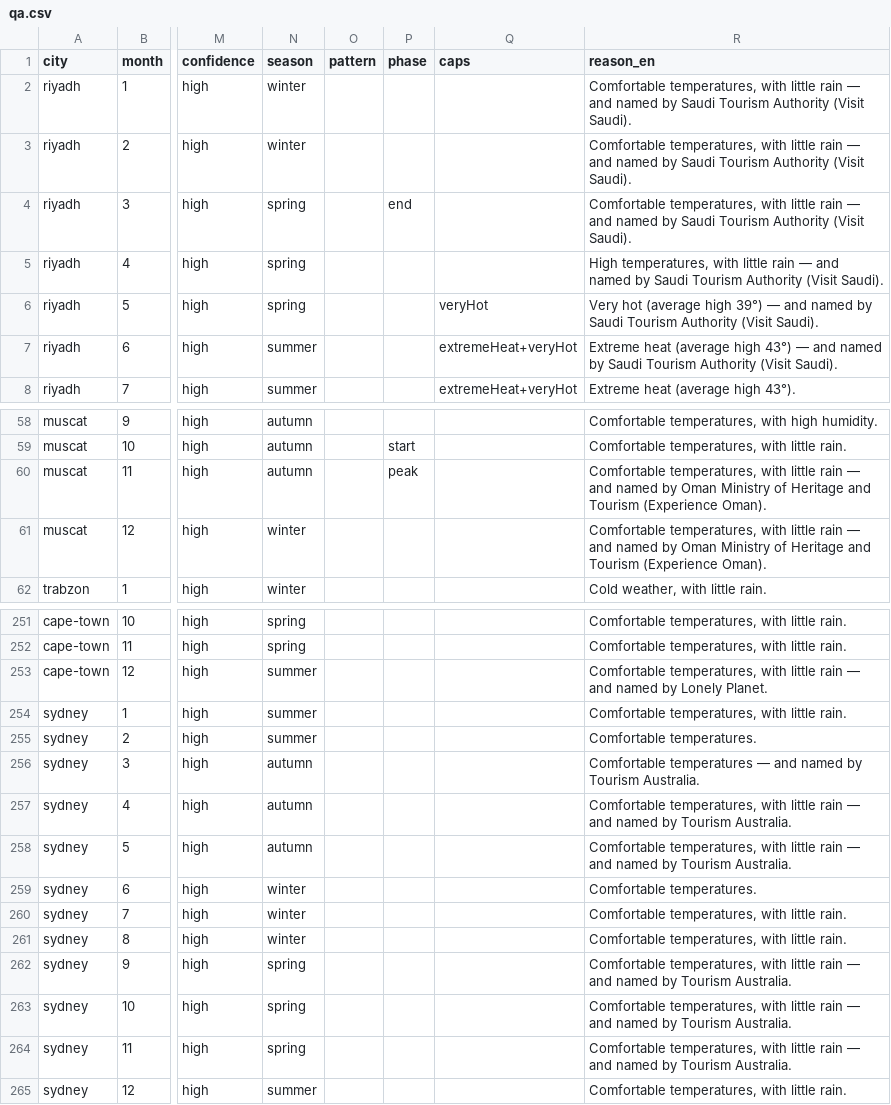
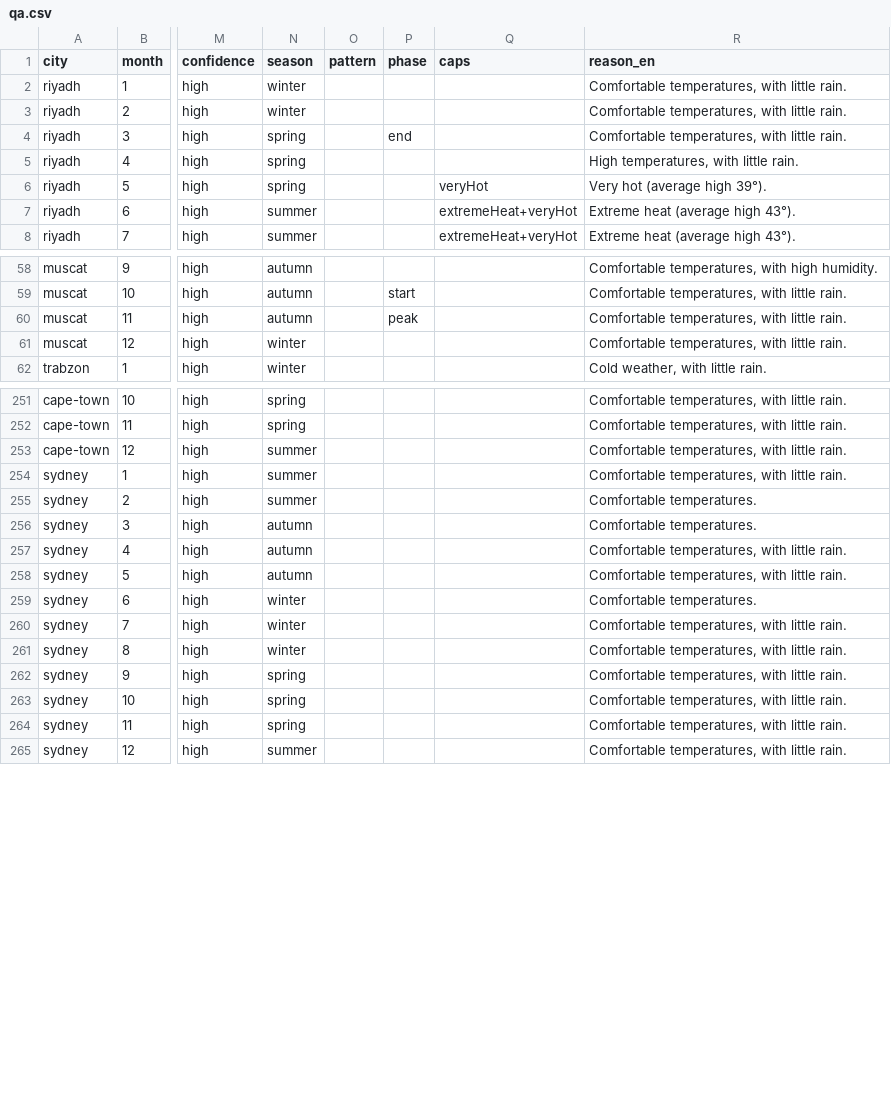
Before and after one commit to hsnalmajed/Sfrtna, a CSV file: scripts/climate/reports/qa.csv, drawn as a sheet; only a part is shown, gaps mark what is left out; the diff covers the shown part only; the diff names each change by its address in the sheet, - before the commit and + after, or states it on an @@ line.

```diff
--- a/scripts/climate/reports/qa.csv
+++ b/scripts/climate/reports/qa.csv
-R2:R4 (reason_en): …with little rain — and named by Saudi Tourism Authority (Visit Saudi).
+R2:R4 (reason_en): …with little rain.
-R5 (reason_en): …with little rain — and named by Saudi Tourism Authority (Visit Saudi).
+R5 (reason_en): …with little rain.
-R6 (reason_en): …(average high 39°) — and named by Saudi Tourism Authority (Visit Saudi).
+R6 (reason_en): …(average high 39°).
-R7 (reason_en): …(average high 43°) — and named by Saudi Tourism Authority (Visit Saudi).
+R7 (reason_en): …(average high 43°).
-R60:R61 (reason_en): …with little rain — and named by Oman Ministry of Heritage and Tourism (Experience Oman).
+R60:R61 (reason_en): …with little rain.
-R253 (reason_en): …with little rain — and named by Lonely Planet.
+R253 (reason_en): …with little rain.
-R256 (reason_en): Comfortable temperatures — and named by Tourism Australia.
+R256 (reason_en): Comfortable temperatures.
-R257:R258 (reason_en): …with little rain — and named by Tourism Australia.
+R257:R258 (reason_en): …with little rain.
-R262:R264 (reason_en): …with little rain — and named by Tourism Australia.
+R262:R264 (reason_en): …with little rain.
```
Also changed, not shown: 78 edited cells elsewhere in this file, 11 other files.
